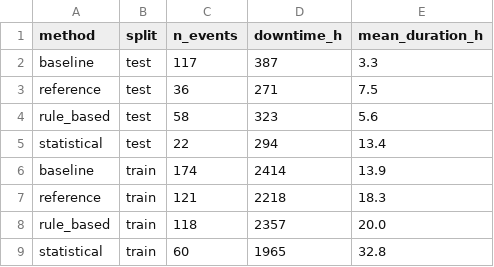
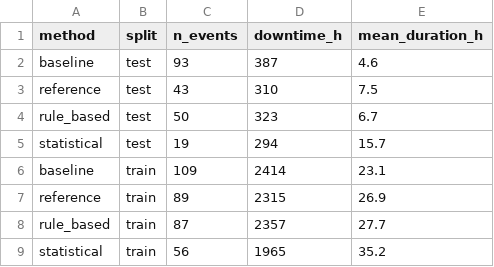
Before and after one commit to qzqbala/Shut-in-Event-Detection-in-NK-Oil-Well-Sensor-Data, a CSV file: outputs/tables/sql_q12_method_comparison.csv, drawn as a sheet.

```diff
--- a/outputs/tables/sql_q12_method_comparison.csv
+++ b/outputs/tables/sql_q12_method_comparison.csv
@@ -1,9 +1,9 @@
 method,split,n_events,downtime_h,mean_duration_h
-baseline,test,117,387,3.3
-reference,test,36,271,7.5
-rule_based,test,58,323,5.6
-statistical,test,22,294,13.4
-baseline,train,174,2414,13.9
-reference,train,121,2218,18.3
-rule_based,train,118,2357,20.0
-statistical,train,60,1965,32.8
+baseline,test,93,387,4.6
+reference,test,43,310,7.5
+rule_based,test,50,323,6.7
+statistical,test,19,294,15.7
+baseline,train,109,2414,23.1
+reference,train,89,2315,26.9
+rule_based,train,87,2357,27.7
+statistical,train,56,1965,35.2
```
Also changed, not shown: outputs/tables/eda_duration_buckets.csv, outputs/tables/eda_monthly_events.csv, 43 other files.
